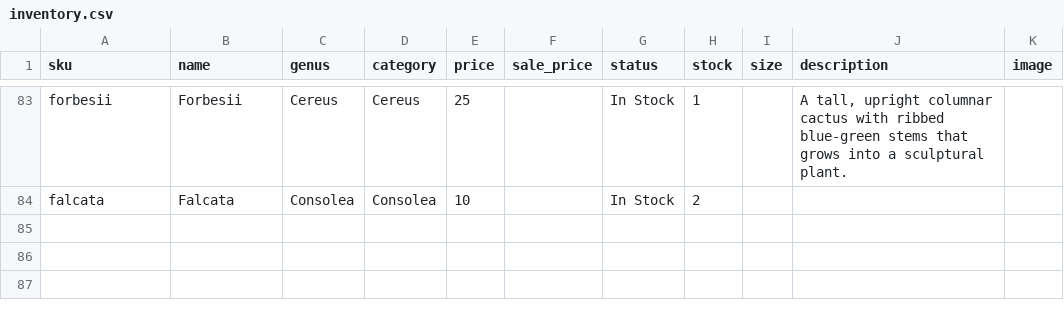
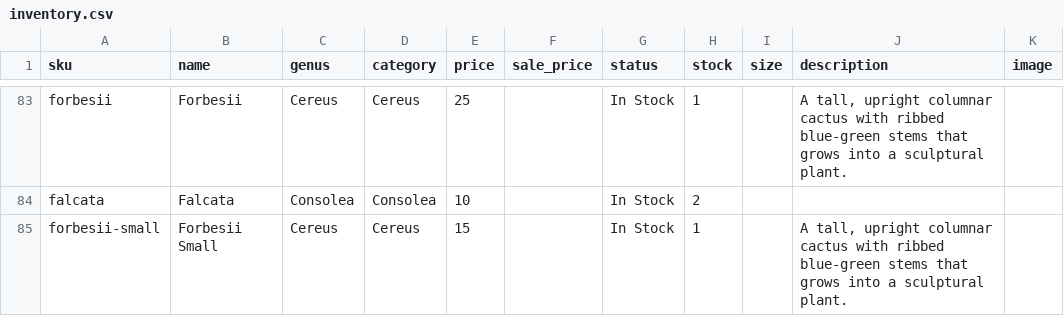
Before and after one commit to rumerlaw/sp-web, a CSV file: data/inventory.csv, drawn as a sheet; only a part is shown, gaps mark what is left out; the diff names each change by its address in the sheet, - before the commit and + after, or states it on an @@ line.

Commit message:
Sync inventory from Dropbox

```diff
--- a/data/inventory.csv
+++ b/data/inventory.csv
+row 85: forbesii-small | Forbesii Small | Cereus | Cereus | 15 |  | In Stock | 1 |  | A tall, upright columnar cactus with ribbed blue-green stems that grows into a sculptural plant.
```
Also changed, not shown: 1 other file.
